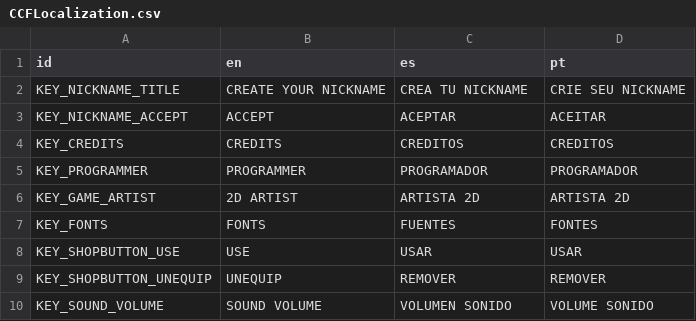
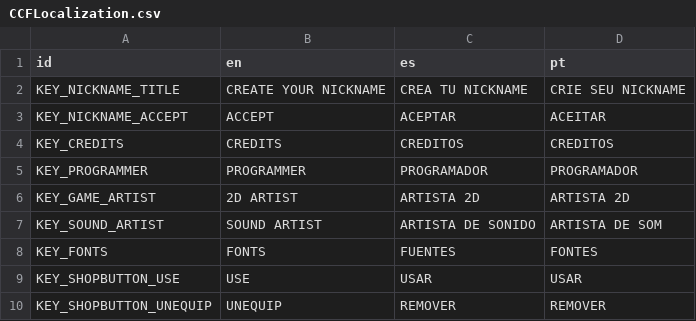
Before and after one commit to stranker/Jetpackat, a CSV file: Translations/CCFLocalization.csv, drawn as a sheet; only a part is shown; the shorter side is filled out with more unchanged rows; the diff names each change by its address in the sheet, - before the commit and + after, or states it on an @@ line.

```diff
--- a/Translations/CCFLocalization.csv
+++ b/Translations/CCFLocalization.csv
+row 7: KEY_SOUND_ARTIST | SOUND ARTIST | ARTISTA DE SONIDO | ARTISTA DE SOM
```
Also changed, not shown: 10 other files.
